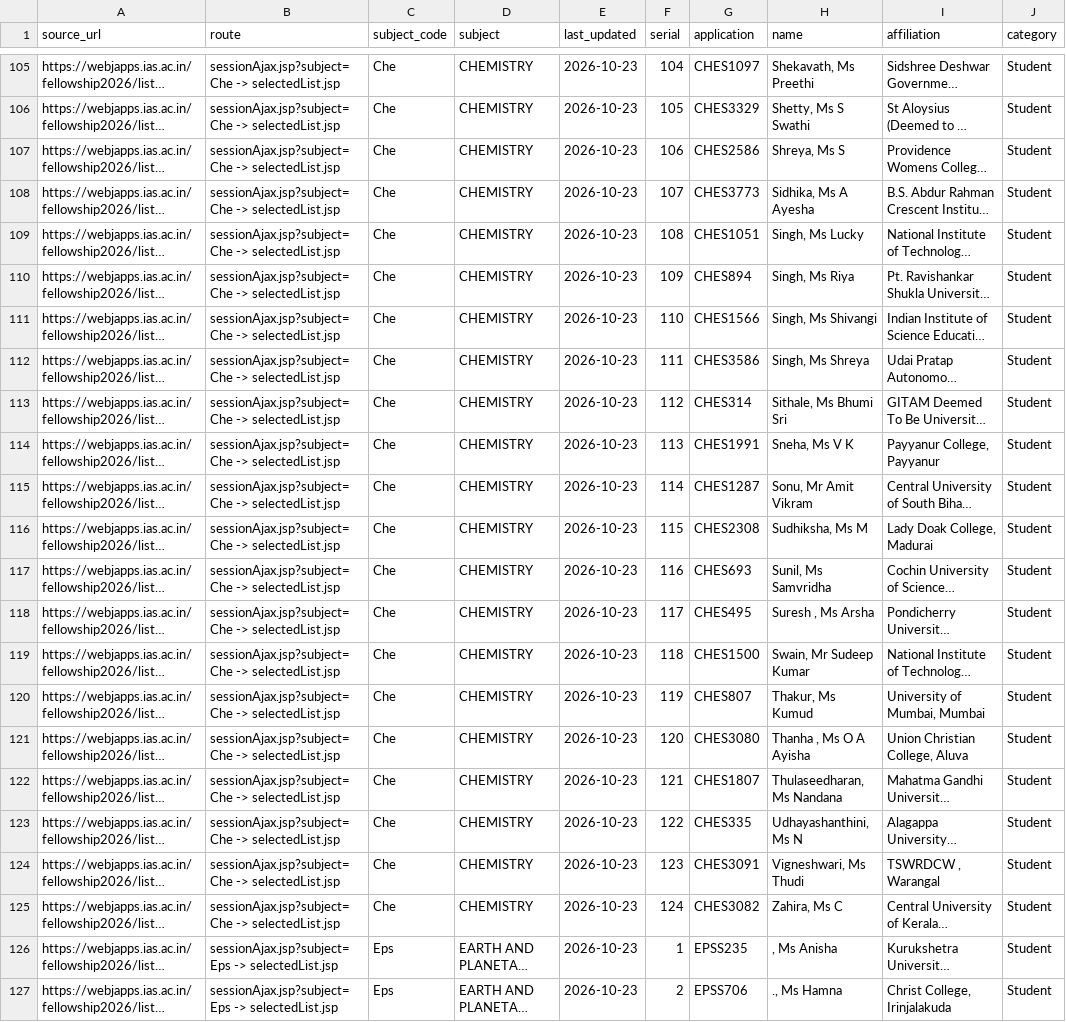
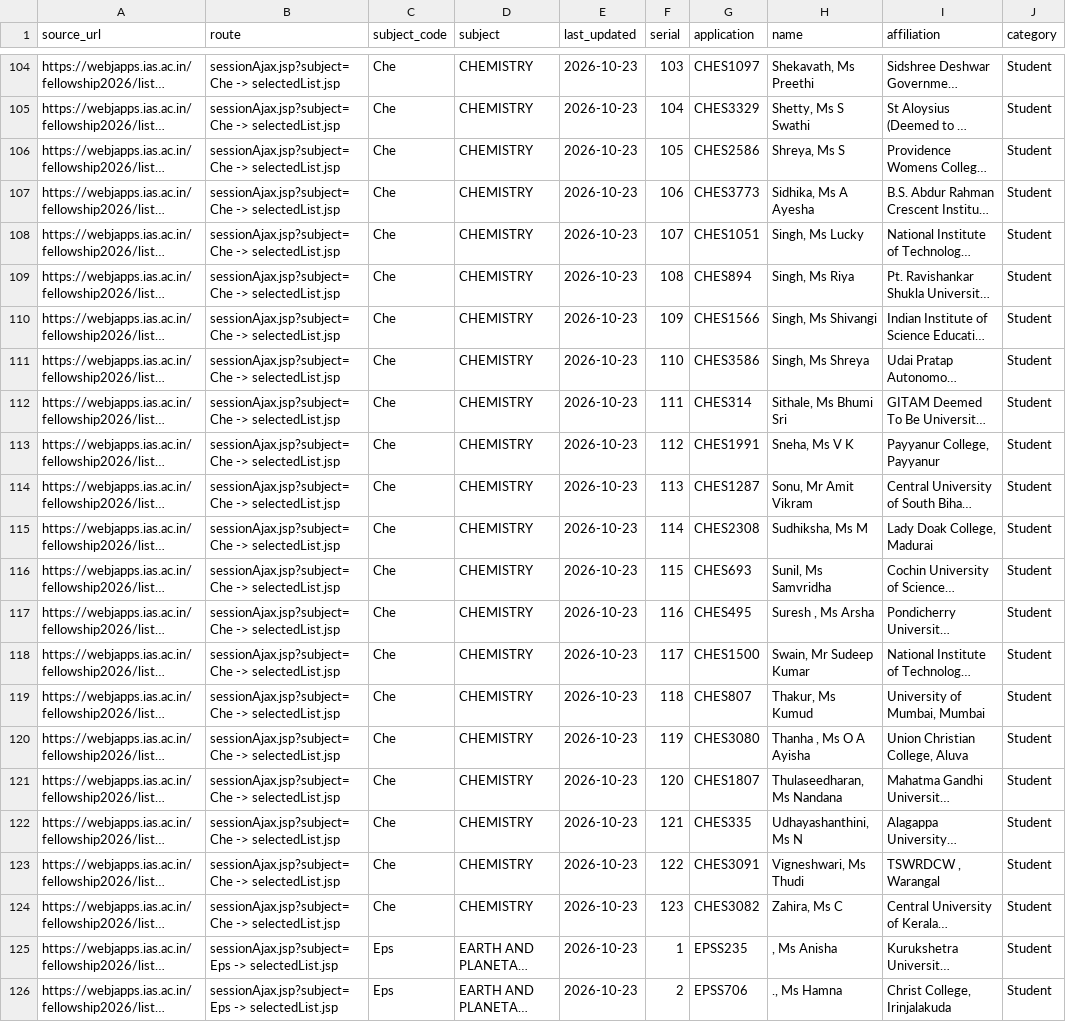
Before and after one commit to cneuralnetwork/ias-srfp-2026-dashboard, a CSV file: ias_srfp2026_selected_people.csv, drawn as a sheet; only a part is shown, gaps mark what is left out; long unchanged cells end in …; addresses are those after the commit; the diff covers the shown part only; the diff names each change by its address in the sheet, - before the commit and + after, or states it on an @@ line.

```diff
--- a/ias_srfp2026_selected_people.csv
+++ b/ias_srfp2026_selected_people.csv
-F104 (serial): 104
+F104 (serial): 103
-F105 (serial): 105
+F105 (serial): 104
-F106 (serial): 106
+F106 (serial): 105
-F107 (serial): 107
+F107 (serial): 106
-F108 (serial): 108
+F108 (serial): 107
-F109 (serial): 109
+F109 (serial): 108
-F110 (serial): 110
+F110 (serial): 109
-F111 (serial): 111
+F111 (serial): 110
-F112 (serial): 112
+F112 (serial): 111
-F113 (serial): 113
+F113 (serial): 112
-F114 (serial): 114
+F114 (serial): 113
-F115 (serial): 115
+F115 (serial): 114
-F116 (serial): 116
+F116 (serial): 115
-F117 (serial): 117
+F117 (serial): 116
-F118 (serial): 118
+F118 (serial): 117
-F119 (serial): 119
+F119 (serial): 118
-F120 (serial): 120
+F120 (serial): 119
-F121 (serial): 121
+F121 (serial): 120
-F122 (serial): 122
+F122 (serial): 121
-F123 (serial): 123
+F123 (serial): 122
-F124 (serial): 124
+F124 (serial): 123
```
Also changed, not shown: 1 removed row and 53 edited cells elsewhere in this file, ias_srfp2026_subject_results.csv, 1 other file.
